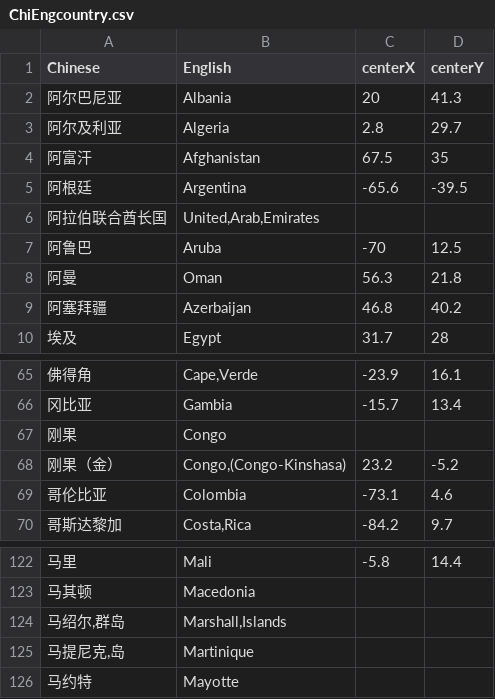
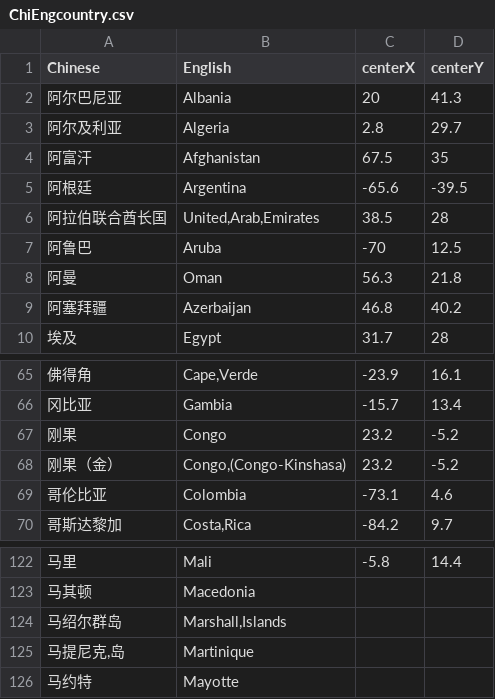
Before and after one commit to Winfred666/ZJUSummerShool-EduDataVisual, a CSV file: public/ChiEngcountry.csv, drawn as a sheet; only a part is shown, gaps mark what is left out.

```diff
--- a/public/ChiEngcountry.csv
+++ b/public/ChiEngcountry.csv
@@ -5,3 +5,3 @@ Chinese,English,centerX,centerY
 阿根廷,Argentina,-65.6,-39.5
-阿拉伯联合酋长国,"United,Arab,Emirates",,
+阿拉伯联合酋长国,"United,Arab,Emirates",38.5,28
 阿鲁巴,Aruba,-70,12.5
@@ -66,3 +66,3 @@ Chinese,English,centerX,centerY
 冈比亚,Gambia,-15.7,13.4
-刚果,Congo,,
+刚果,Congo,23.2,-5.2
 刚果（金）,"Congo,(Congo-Kinshasa)",23.2,-5.2
@@ -123,3 +123,3 @@ Chinese,English,centerX,centerY
 马其顿,Macedonia,,
-"马绍尔,群岛","Marshall,Islands",,
+马绍尔群岛,"Marshall,Islands",,
 "马提尼克,岛",Martinique,,
```
Also changed, not shown: 4 other files.
